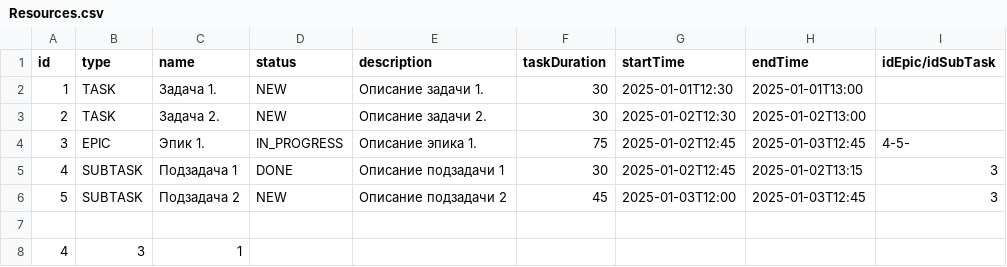
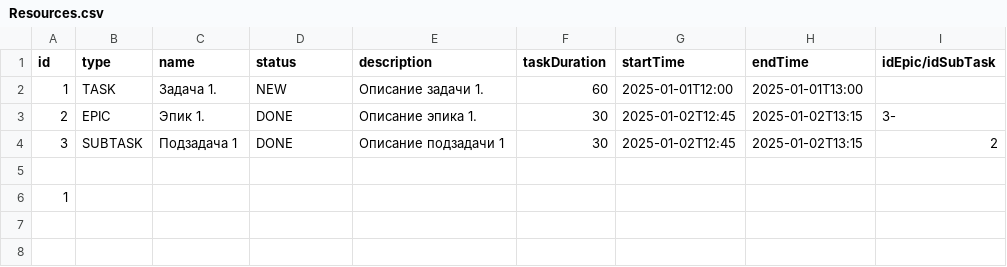
Before and after one commit to Dmitrii-Zz/java-kanban, a CSV file: src/resources/Resources.csv, drawn as a sheet.

Commit message:
ФП7 итерация 3

```diff
--- a/src/resources/Resources.csv
+++ b/src/resources/Resources.csv
@@ -1,8 +1,6 @@
 id,type,name,status,description,taskDuration,startTime,endTime,idEpic/idSubTask
-1,TASK,Задача 1.,NEW,Описание задачи 1.,30,2025-01-01T12:30,2025-01-01T13:00,
-2,TASK,Задача 2.,NEW,Описание задачи 2.,30,2025-01-02T12:30,2025-01-02T13:00,
-3,EPIC,Эпик 1.,IN_PROGRESS,Описание эпика 1.,75,2025-01-02T12:45,2025-01-03T12:45,4-5-
-4,SUBTASK,Подзадача 1,DONE,Описание подзадачи 1,30,2025-01-02T12:45,2025-01-02T13:15,3
-5,SUBTASK,Подзадача 2,NEW,Описание подзадачи 2,45,2025-01-03T12:00,2025-01-03T12:45,3
+1,TASK,Задача 1.,NEW,Описание задачи 1.,60,2025-01-01T12:00,2025-01-01T13:00,
+2,EPIC,Эпик 1.,DONE,Описание эпика 1.,30,2025-01-02T12:45,2025-01-02T13:15,3-
+3,SUBTASK,Подзадача 1,DONE,Описание подзадачи 1,30,2025-01-02T12:45,2025-01-02T13:15,2
 
-4,3,1
+1
```
